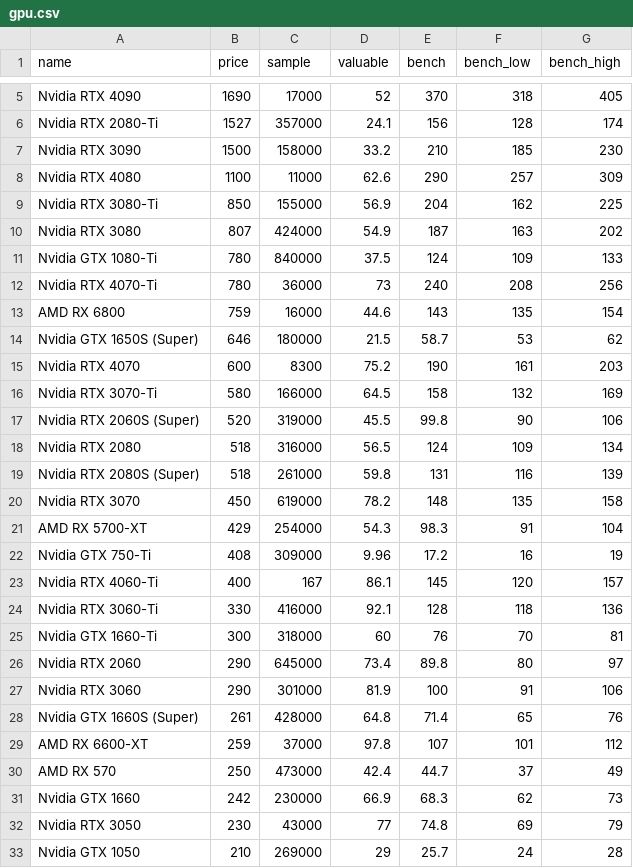
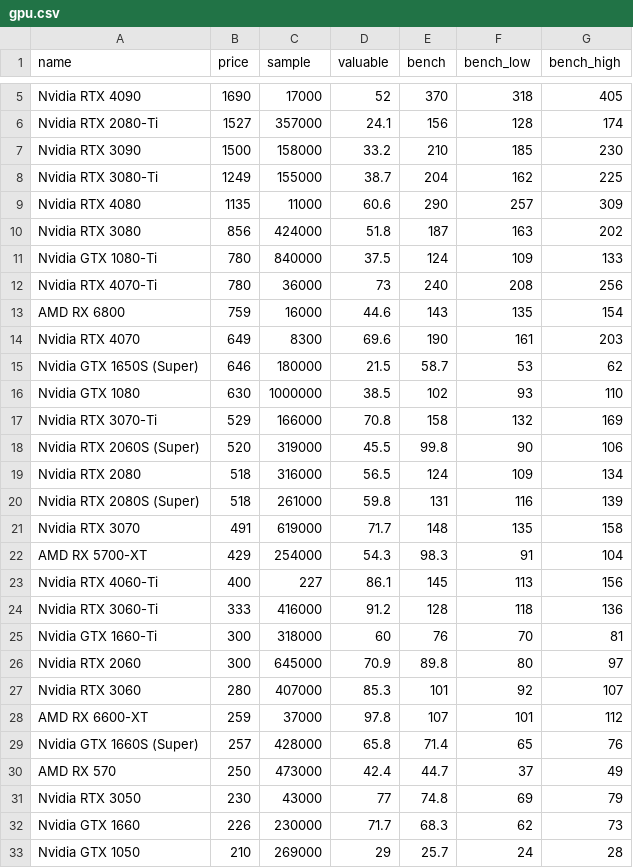
Before and after one commit to ShaokangJiang/CSE-203B-crapping, a CSV file: data/gpu.csv, drawn as a sheet; only a part is shown, gaps mark what is left out; the diff covers the shown part only.

```diff
--- a/data/gpu.csv
+++ b/data/gpu.csv
@@ -7,5 +7,5 @@ Nvidia RTX 2080-Ti,1527,357000,24.1,156,128,174
 Nvidia RTX 3090,1500,158000,33.2,210,185,230
-Nvidia RTX 4080,1100,11000,62.6,290,257,309
-Nvidia RTX 3080-Ti,850,155000,56.9,204,162,225
-Nvidia RTX 3080,807,424000,54.9,187,163,202
+Nvidia RTX 3080-Ti,1249,155000,38.7,204,162,225
+Nvidia RTX 4080,1135,11000,60.6,290,257,309
+Nvidia RTX 3080,856,424000,51.8,187,163,202
 Nvidia GTX 1080-Ti,780,840000,37.5,124,109,133
@@ -13,5 +13,6 @@ Nvidia RTX 4070-Ti,780,36000,73,240,208,256
 AMD RX 6800,759,16000,44.6,143,135,154
+Nvidia RTX 4070,649,8300,69.6,190,161,203
 Nvidia GTX 1650S (Super),646,180000,21.5,58.7,53,62
-Nvidia RTX 4070,600,8300,75.2,190,161,203
-Nvidia RTX 3070-Ti,580,166000,64.5,158,132,169
+Nvidia GTX 1080,630,1000000,38.5,102,93,110
+Nvidia RTX 3070-Ti,529,166000,70.8,158,132,169
 Nvidia RTX 2060S (Super),520,319000,45.5,99.8,90,106
@@ -19,15 +20,14 @@ Nvidia RTX 2080,518,316000,56.5,124,109,134
 Nvidia RTX 2080S (Super),518,261000,59.8,131,116,139
-Nvidia RTX 3070,450,619000,78.2,148,135,158
+Nvidia RTX 3070,491,619000,71.7,148,135,158
 AMD RX 5700-XT,429,254000,54.3,98.3,91,104
-Nvidia GTX 750-Ti,408,309000,9.96,17.2,16,19
-Nvidia RTX 4060-Ti,400,167,86.1,145,120,157
-Nvidia RTX 3060-Ti,330,416000,92.1,128,118,136
+Nvidia RTX 4060-Ti,400,227,86.1,145,113,156
+Nvidia RTX 3060-Ti,333,416000,91.2,128,118,136
 Nvidia GTX 1660-Ti,300,318000,60,76,70,81
-Nvidia RTX 2060,290,645000,73.4,89.8,80,97
-Nvidia RTX 3060,290,301000,81.9,100,91,106
-Nvidia GTX 1660S (Super),261,428000,64.8,71.4,65,76
+Nvidia RTX 2060,300,645000,70.9,89.8,80,97
+Nvidia RTX 3060,280,407000,85.3,101,92,107
 AMD RX 6600-XT,259,37000,97.8,107,101,112
+Nvidia GTX 1660S (Super),257,428000,65.8,71.4,65,76
 AMD RX 570,250,473000,42.4,44.7,37,49
-Nvidia GTX 1660,242,230000,66.9,68.3,62,73
 Nvidia RTX 3050,230,43000,77,74.8,69,79
+Nvidia GTX 1660,226,230000,71.7,68.3,62,73
 Nvidia GTX 1050,210,269000,29,25.7,24,28
```
Also changed, not shown: 1 added row, 1 removed row and 4 edited cells elsewhere in this file, data/cpu.csv, data/hdd.csv, 2 other files.
